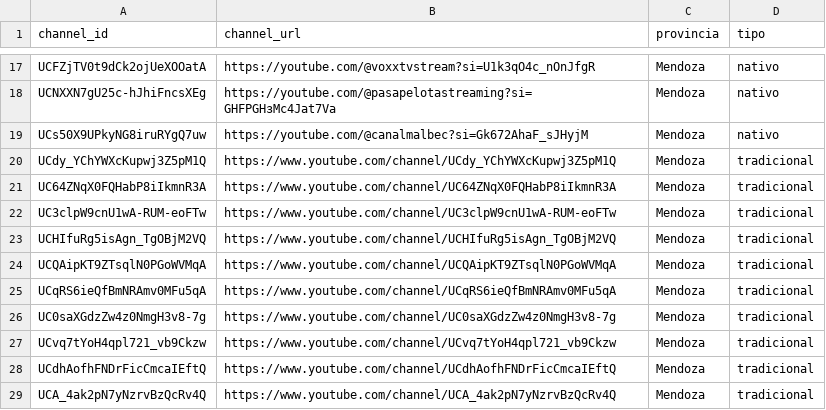
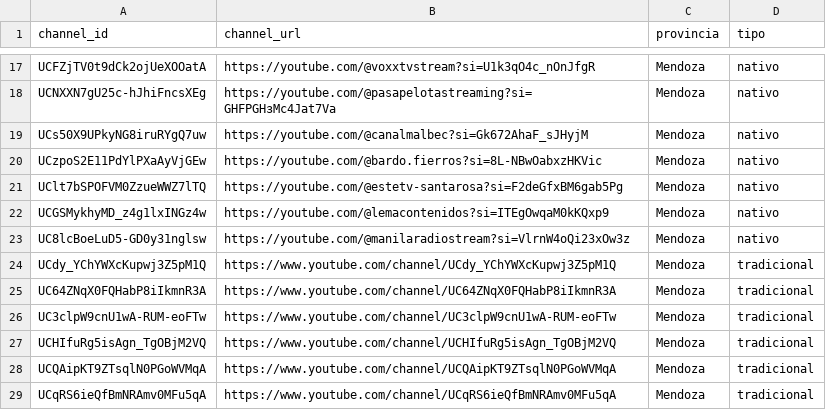
Before and after one commit to PobleteFerreira/Mendoza-youtube-report, a CSV file: extractor/channels.csv, drawn as a sheet; only a part is shown, gaps mark what is left out; the shorter side is filled out with more unchanged rows.

Commit message:
Update channels.csv

```diff
--- a/extractor/channels.csv
+++ b/extractor/channels.csv
@@ -19,2 +19,6 @@ UCNXXN7gU25c-hJhiFncsXEg,https://youtube.com/@pasapelotastreaming?si=GHFPGHзMc4
 UCs50X9UPkyNG8iruRYgQ7uw,https://youtube.com/@canalmalbec?si=Gk672AhaF_sJHyjM,Mendoza,nativo
+UCzpoS2E11PdYlPXaAyVjGEw,https://youtube.com/@bardo.fierros?si=8L-NBwOabxzHKVic,Mendoza,nativo
+UClt7bSPOFVM0ZzueWWZ7lTQ,https://youtube.com/@estetv-santarosa?si=F2deGfxBM6gab5Pg,Mendoza,nativo
+UCGSMykhyMD_z4g1lxINGz4w,https://youtube.com/@lemacontenidos?si=ITEgOwqaM0kKQxp9,Mendoza,nativo
+UC8lcBoeLuD5-GD0y31nglsw,https://youtube.com/@manilaradiostream?si=VlrnW4oQi23xOw3z,Mendoza,nativo
 UCdy_YChYWXcKupwj3Z5pM1Q,https://www.youtube.com/channel/UCdy_YChYWXcKupwj3Z5pM1Q,Mendoza,tradicional
```
